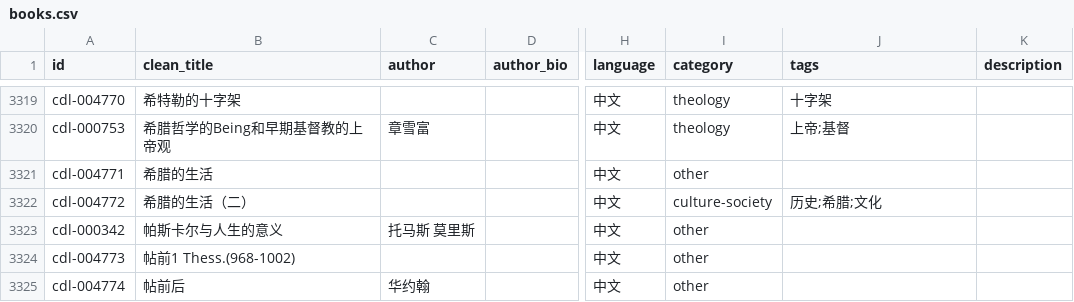
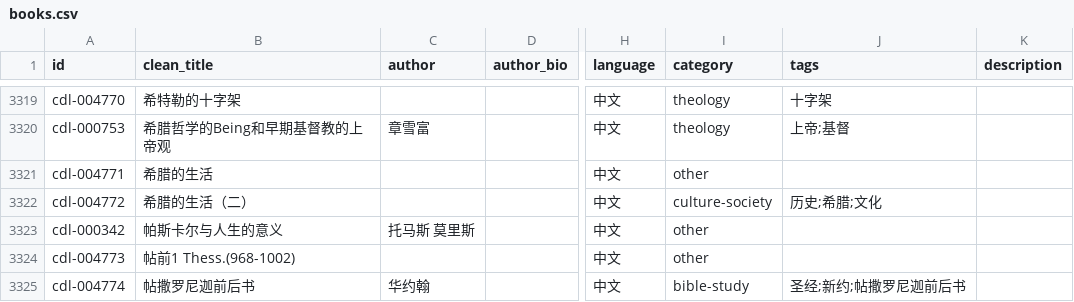
Before and after one commit to GioiaZheng/christian-digital-library, a CSV file: data/books.csv, drawn as a sheet; only a part is shown, gaps mark what is left out; the diff covers the shown part only; the diff names each change by its address in the sheet, - before the commit and + after, or states it on an @@ line.

Commit message:
修正错位书目字段

```diff
--- a/data/books.csv
+++ b/data/books.csv
-B3325 (clean_title): 帖前后
+B3325 (clean_title): 帖撒罗尼迦前后书
-I3325 (category): other
+I3325 (category): bible-study
-J3325 (tags): (empty)
+J3325 (tags): 圣经;新约;帖撒罗尼迦前后书
```
Also changed, not shown: 52 edited cells elsewhere in this file.
